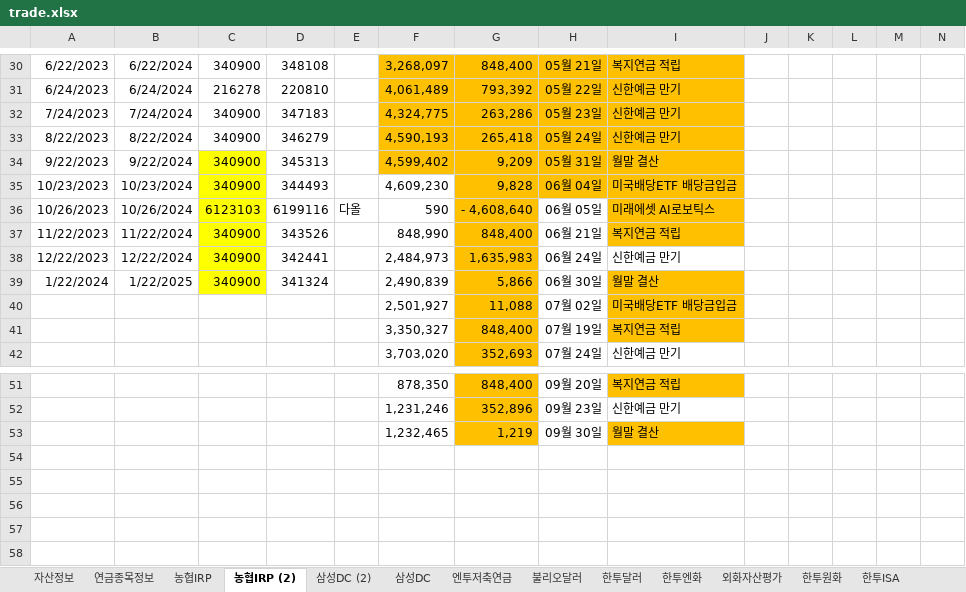
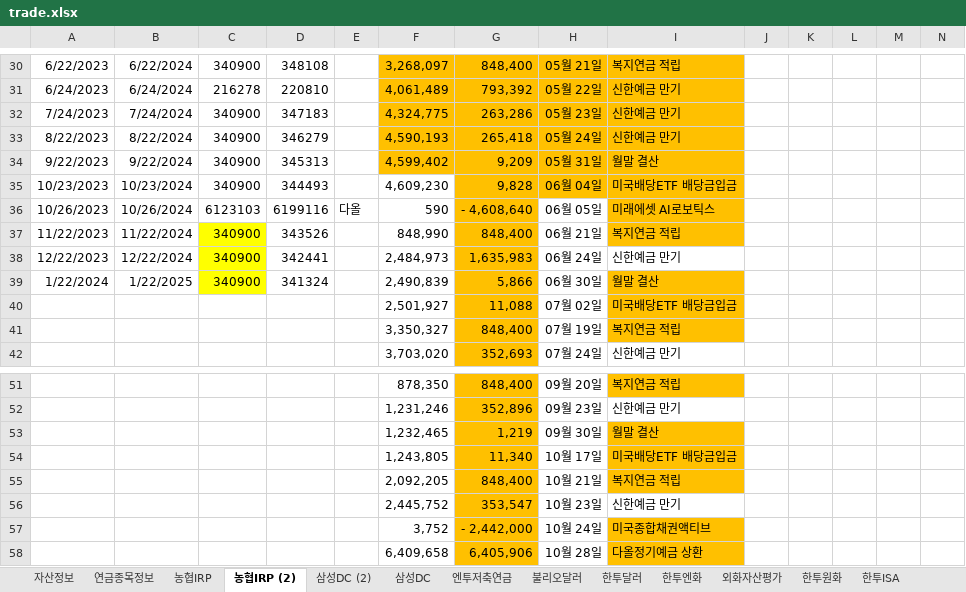
Before and after one commit to maeng-gun/my_asset, an Excel workbook: trade.xlsx, sheet 농협IRP (2), drawn as a sheet; only a part is shown, gaps mark what is left out; values as stored, in another font and other column widths than the file's, no borders; rows hold the shown columns only; the diff names each change by its address in the sheet, - before the commit and + after, or states it on an @@ line.

```diff
--- a/trade.xlsx (sheet 농협IRP (2))
+++ b/trade.xlsx (sheet 농협IRP (2))
-C34:C36 fill: #FFFF00
+C34:C36 fill: none
+row 54:  |  |  |  |  | 1,243,805 | 11,340 | 10월 17일 | 미국배당ETF 배당금입금
+row 55:  |  |  |  |  | 2,092,205 | 848,400 | 10월 21일 | 복지연금 적립
+row 56:  |  |  |  |  | 2,445,752 | 353,547 | 10월 23일 | 신한예금 만기
+row 57:  |  |  |  |  | 3,752 | - 2,442,000 | 10월 24일 | 미국종합채권액티브
+row 58:  |  |  |  |  | 6,409,658 | 6,405,906 | 10월 28일 | 다올정기예금 상환
```
Also changed, not shown: 1 other file.
